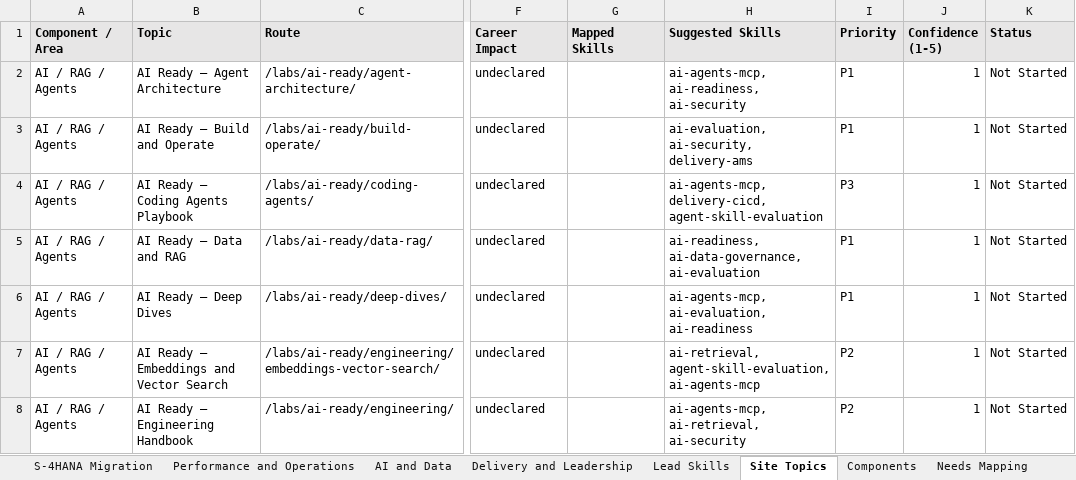
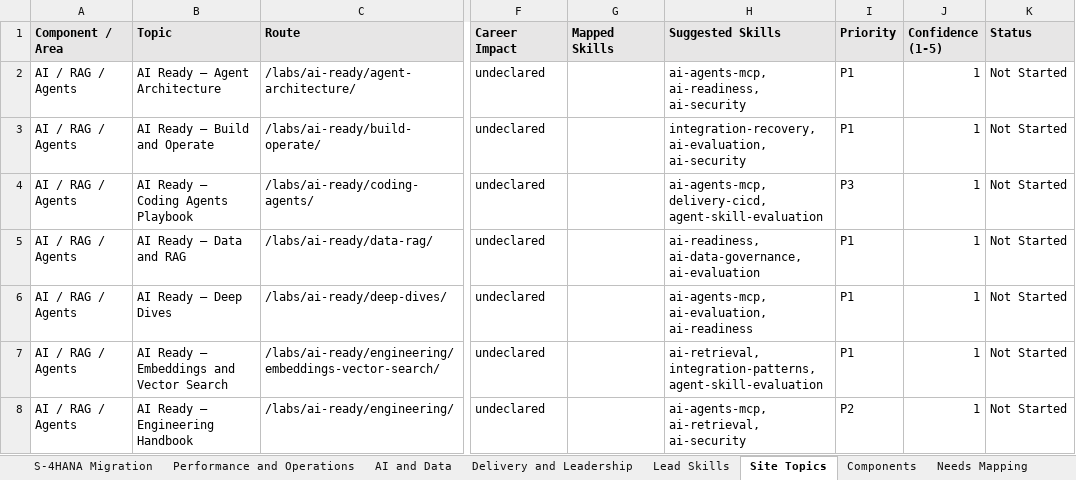
Before and after one commit to dkharlanau/dkharlanau.github.io, an Excel workbook: assets/downloads/sap-lead-assessment-master.xlsx, sheet Site Topics, drawn as a sheet; only a part is shown, gaps mark what is left out; values as stored, in another font and other column widths than the file's, no borders; the diff covers the shown part only; the diff names each change by its address in the sheet, - before the commit and + after, or states it on an @@ line.

```diff
--- a/assets/downloads/sap-lead-assessment-master.xlsx (sheet Site Topics)
+++ b/assets/downloads/sap-lead-assessment-master.xlsx (sheet Site Topics)
-H3 (Suggested Skills): ai-evaluation, ai-security, delivery-ams
+H3 (Suggested Skills): integration-recovery, ai-evaluation, ai-security
-H7 (Suggested Skills): ai-retrieval, agent-skill-evaluation, ai-agents-mcp
+H7 (Suggested Skills): ai-retrieval, integration-patterns, agent-skill-evaluation
-I7 (Priority): P2
+I7 (Priority): P1
```
Also changed, not shown: 3 added rows and 14 edited cells elsewhere in this sheet, sheet Needs Mapping, sheet Lead Skills, sheet Dashboard, sheet Components, 6 other files.
